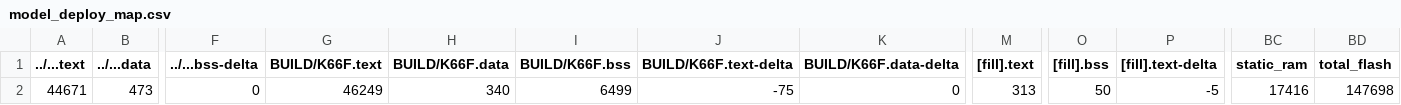
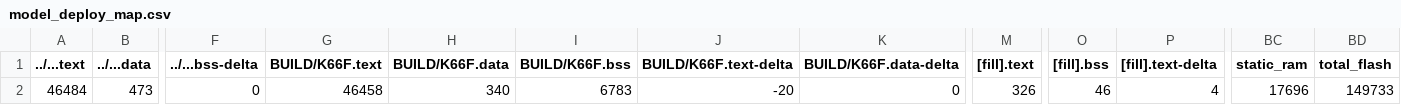
Before and after one commit to ray88728/midterm_project, a CSV file: src/model_deploy/BUILD/K66F/GCC_ARM-TFLITE/model_deploy_map.csv, drawn as a sheet; only a part is shown, gaps mark what is left out; the diff names each change by its address in the sheet, - before the commit and + after, or states it on an @@ line.

```diff
--- a/src/model_deploy/BUILD/K66F/GCC_ARM-TFLITE/model_deploy_map.csv
+++ b/src/model_deploy/BUILD/K66F/GCC_ARM-TFLITE/model_deploy_map.csv
-A2 (../...text): 44671
+A2 (../...text): 46484
-G2 (BUILD/K66F.text): 46249
+G2 (BUILD/K66F.text): 46458
-I2 (BUILD/K66F.bss): 6499
+I2 (BUILD/K66F.bss): 6783
-J2 (BUILD/K66F.text-delta): -75
+J2 (BUILD/K66F.text-delta): -20
-M2 ([fill].text): 313
+M2 ([fill].text): 326
-O2 ([fill].bss): 50
+O2 ([fill].bss): 46
-P2 ([fill].text-delta): -5
+P2 ([fill].text-delta): 4
-BC2 (static_ram): 17416
+BC2 (static_ram): 17696
-BD2 (total_flash): 147698
+BD2 (total_flash): 149733
```
Also changed, not shown: 11 other files.
